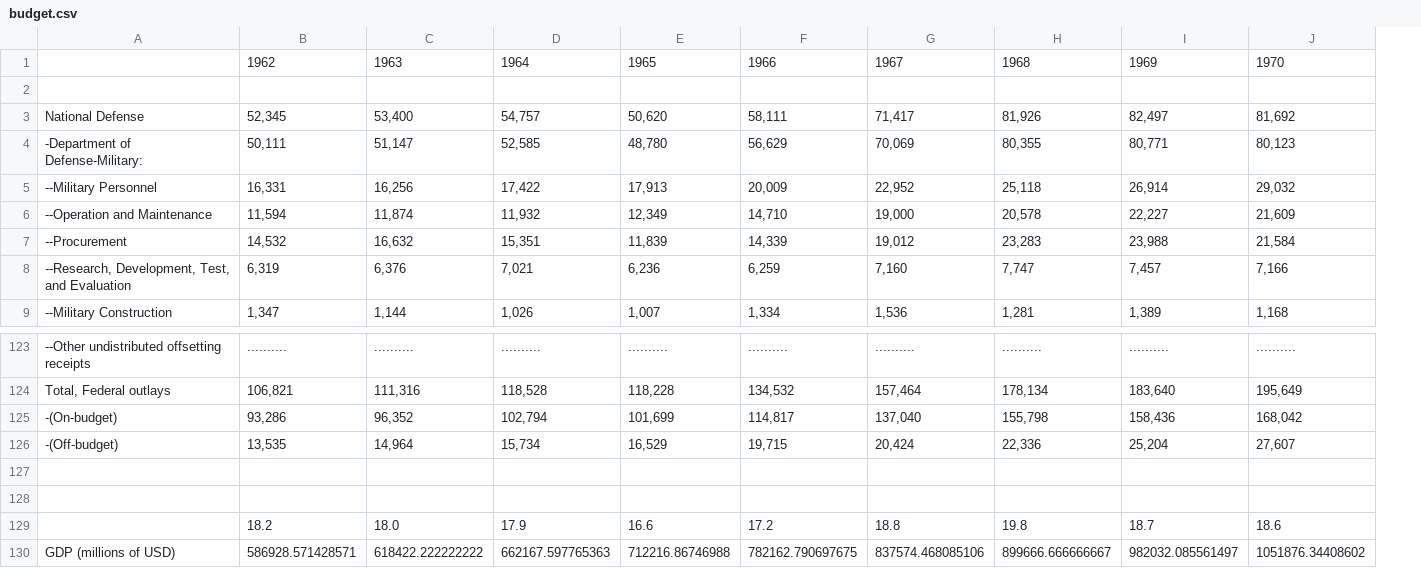
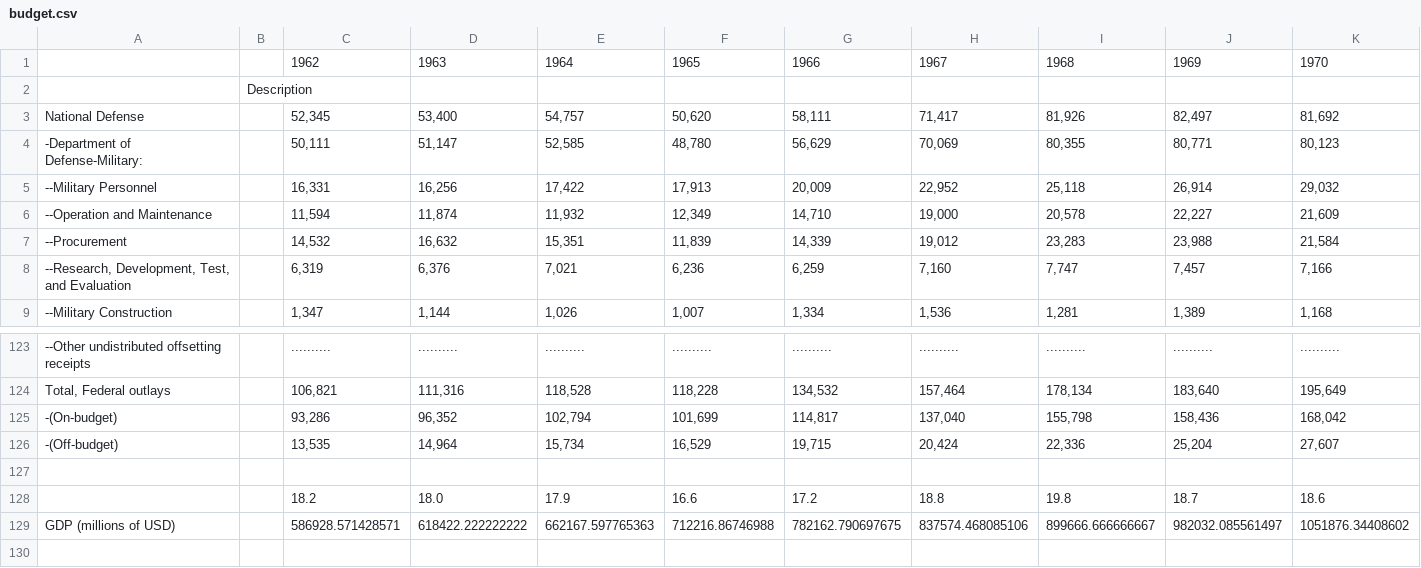
Before and after one commit to user01/Federal-Budget, a CSV file: raw/budget.csv, drawn as a sheet; only a part is shown, gaps mark what is left out; removed rows and columns are numbered as before the commit, all else as after; rows hold the shown columns only; the diff names each change by its address in the sheet, - before the commit and + after, or states it on an @@ line.

Commit message:
Added more raw data

```diff
--- a/raw/budget.csv
+++ b/raw/budget.csv
+column B, row 2: Description
-row 128: (empty)
```
Also changed, not shown: 7 other files.
